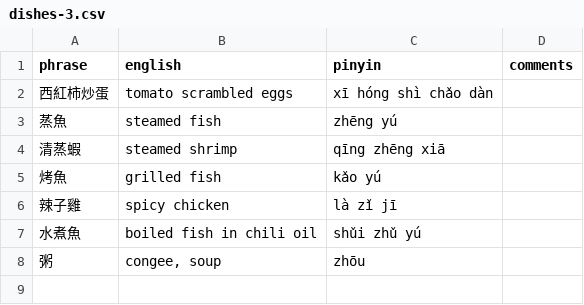
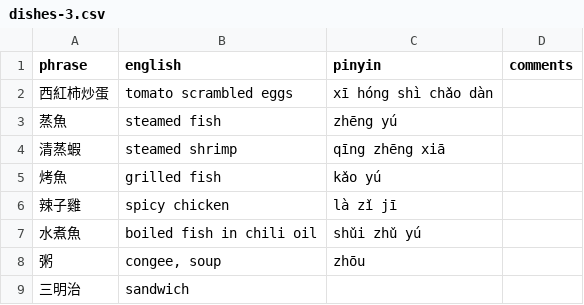
Before and after one commit to pjflanagan/char-pinyin-juying, a CSV file: data/flashcards/dishes/dishes-3.csv, drawn as a sheet; the diff names each change by its address in the sheet, - before the commit and + after, or states it on an @@ line.

```diff
--- a/data/flashcards/dishes/dishes-3.csv
+++ b/data/flashcards/dishes/dishes-3.csv
+row 9: 三明治 | sandwich
```
Also changed, not shown: data/flashcards/foods/foods-2.csv, data/flashcards/foods/foods-3.csv, 5 other files.
